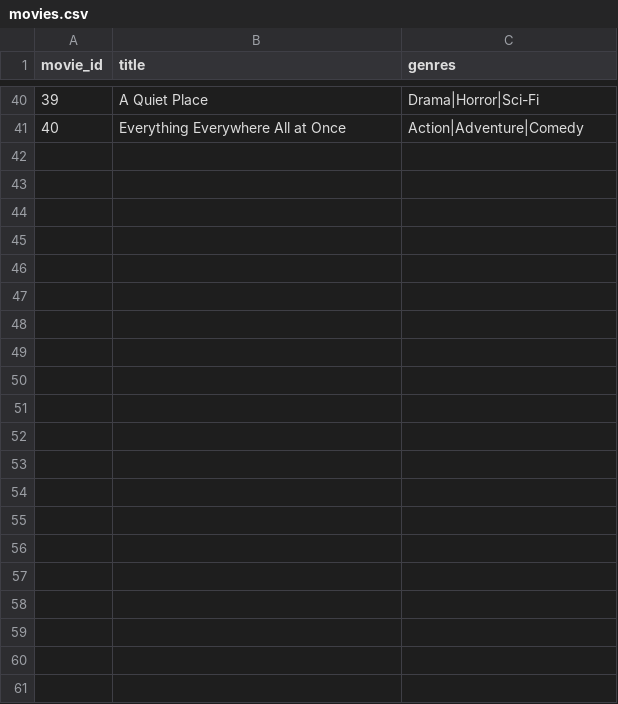
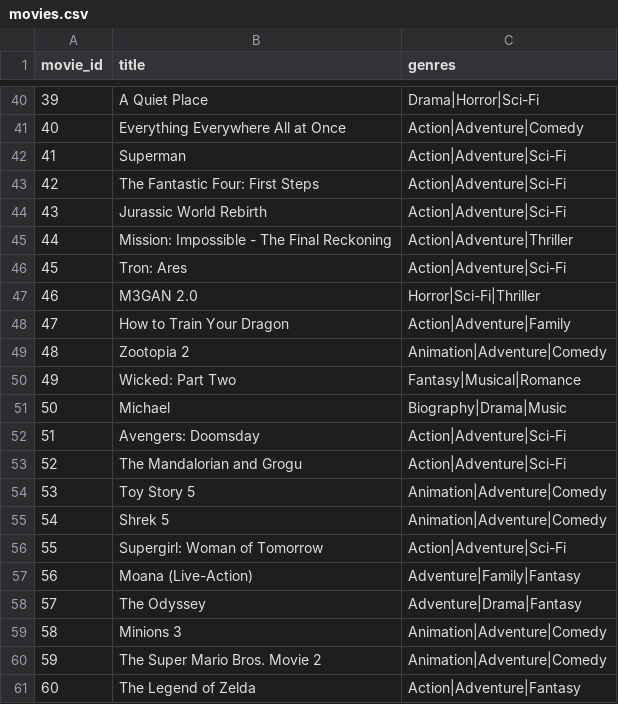
Before and after one commit to skumalo0115-commits/SmartRecs-AI-Movies, a CSV file: data/movies.csv, drawn as a sheet; only a part is shown, gaps mark what is left out; the diff names each change by its address in the sheet, - before the commit and + after, or states it on an @@ line.

Commit message:
Add 20 trending 2025-2026 movies with metadata fallbacks

```diff
--- a/data/movies.csv
+++ b/data/movies.csv
+row 42: 41 | Superman | Action|Adventure|Sci-Fi
+row 43: 42 | The Fantastic Four: First Steps | Action|Adventure|Sci-Fi
+row 44: 43 | Jurassic World Rebirth | Action|Adventure|Sci-Fi
+row 45: 44 | Mission: Impossible - The Final Reckoning | Action|Adventure|Thriller
+row 46: 45 | Tron: Ares | Action|Adventure|Sci-Fi
+row 47: 46 | M3GAN 2.0 | Horror|Sci-Fi|Thriller
+row 48: 47 | How to Train Your Dragon | Action|Adventure|Family
+row 49: 48 | Zootopia 2 | Animation|Adventure|Comedy
+row 50: 49 | Wicked: Part Two | Fantasy|Musical|Romance
+row 51: 50 | Michael | Biography|Drama|Music
+row 52: 51 | Avengers: Doomsday | Action|Adventure|Sci-Fi
+row 53: 52 | The Mandalorian and Grogu | Action|Adventure|Sci-Fi
+row 54: 53 | Toy Story 5 | Animation|Adventure|Comedy
+row 55: 54 | Shrek 5 | Animation|Adventure|Comedy
+row 56: 55 | Supergirl: Woman of Tomorrow | Action|Adventure|Sci-Fi
+row 57: 56 | Moana (Live-Action) | Adventure|Family|Fantasy
+row 58: 57 | The Odyssey | Adventure|Drama|Fantasy
+row 59: 58 | Minions 3 | Animation|Adventure|Comedy
+row 60: 59 | The Super Mario Bros. Movie 2 | Animation|Adventure|Comedy
+row 61: 60 | The Legend of Zelda | Action|Adventure|Fantasy
```
Also changed, not shown: 1 other file.
